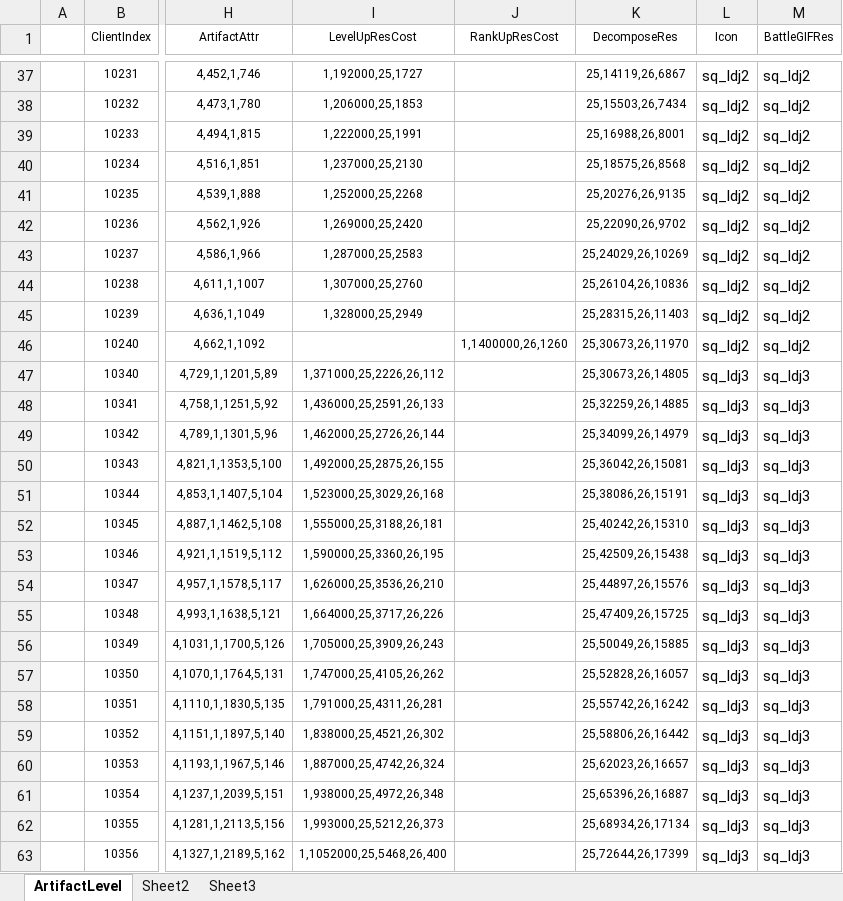
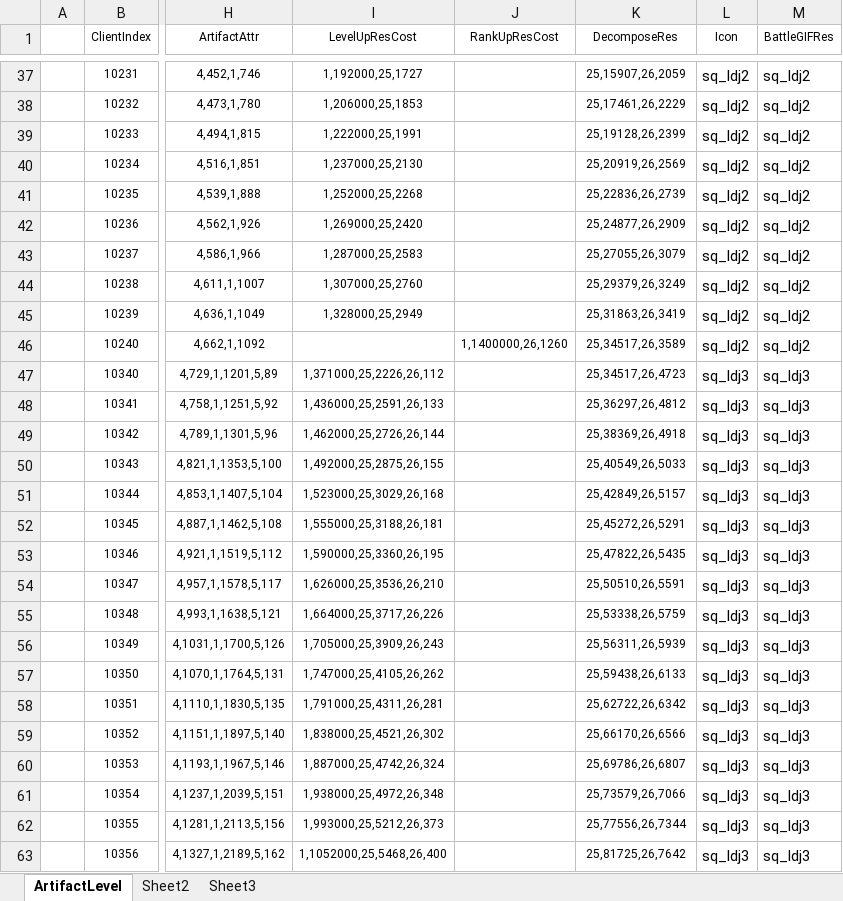
Before and after one commit to jmy1604/ih_server, an Excel workbook: game_excel/artifactlevel.xlsx, sheet ArtifactLevel, drawn as a sheet; only a part is shown, gaps mark what is left out; values as stored, in another font and other column widths than the file's, no borders; the diff covers the shown part only; the diff names each change by its address in the sheet, - before the commit and + after, or states it on an @@ line.

```diff
--- a/game_excel/artifactlevel.xlsx (sheet ArtifactLevel)
+++ b/game_excel/artifactlevel.xlsx (sheet ArtifactLevel)
-K37 (DecomposeRes): 25,14119,26,6867
+K37 (DecomposeRes): 25,15907,26,2059
-K38 (DecomposeRes): 25,15503,26,7434
+K38 (DecomposeRes): 25,17461,26,2229
-K39 (DecomposeRes): 25,16988,26,8001
+K39 (DecomposeRes): 25,19128,26,2399
-K40 (DecomposeRes): 25,18575,26,8568
+K40 (DecomposeRes): 25,20919,26,2569
-K41 (DecomposeRes): 25,20276,26,9135
+K41 (DecomposeRes): 25,22836,26,2739
-K42 (DecomposeRes): 25,22090,26,9702
+K42 (DecomposeRes): 25,24877,26,2909
-K43 (DecomposeRes): 25,24029,26,10269
+K43 (DecomposeRes): 25,27055,26,3079
-K44 (DecomposeRes): 25,26104,26,10836
+K44 (DecomposeRes): 25,29379,26,3249
-K45 (DecomposeRes): 25,28315,26,11403
+K45 (DecomposeRes): 25,31863,26,3419
-K46 (DecomposeRes): 25,30673,26,11970
+K46 (DecomposeRes): 25,34517,26,3589
-K47 (DecomposeRes): 25,30673,26,14805
+K47 (DecomposeRes): 25,34517,26,4723
-K48 (DecomposeRes): 25,32259,26,14885
+K48 (DecomposeRes): 25,36297,26,4812
-K49 (DecomposeRes): 25,34099,26,14979
+K49 (DecomposeRes): 25,38369,26,4918
-K50 (DecomposeRes): 25,36042,26,15081
+K50 (DecomposeRes): 25,40549,26,5033
-K51 (DecomposeRes): 25,38086,26,15191
+K51 (DecomposeRes): 25,42849,26,5157
-K52 (DecomposeRes): 25,40242,26,15310
+K52 (DecomposeRes): 25,45272,26,5291
-K53 (DecomposeRes): 25,42509,26,15438
+K53 (DecomposeRes): 25,47822,26,5435
-K54 (DecomposeRes): 25,44897,26,15576
+K54 (DecomposeRes): 25,50510,26,5591
-K55 (DecomposeRes): 25,47409,26,15725
+K55 (DecomposeRes): 25,53338,26,5759
-K56 (DecomposeRes): 25,50049,26,15885
+K56 (DecomposeRes): 25,56311,26,5939
-K57 (DecomposeRes): 25,52828,26,16057
+K57 (DecomposeRes): 25,59438,26,6133
-K58 (DecomposeRes): 25,55742,26,16242
+K58 (DecomposeRes): 25,62722,26,6342
-K59 (DecomposeRes): 25,58806,26,16442
+K59 (DecomposeRes): 25,66170,26,6566
-K60 (DecomposeRes): 25,62023,26,16657
+K60 (DecomposeRes): 25,69786,26,6807
-K61 (DecomposeRes): 25,65396,26,16887
+K61 (DecomposeRes): 25,73579,26,7066
-K62 (DecomposeRes): 25,68934,26,17134
+K62 (DecomposeRes): 25,77556,26,7344
-K63 (DecomposeRes): 25,72644,26,17399
+K63 (DecomposeRes): 25,81725,26,7642
```
Also changed, not shown: 763 edited cells elsewhere in this sheet, game_excel/artifactunlock.xlsx, 1 other file.
